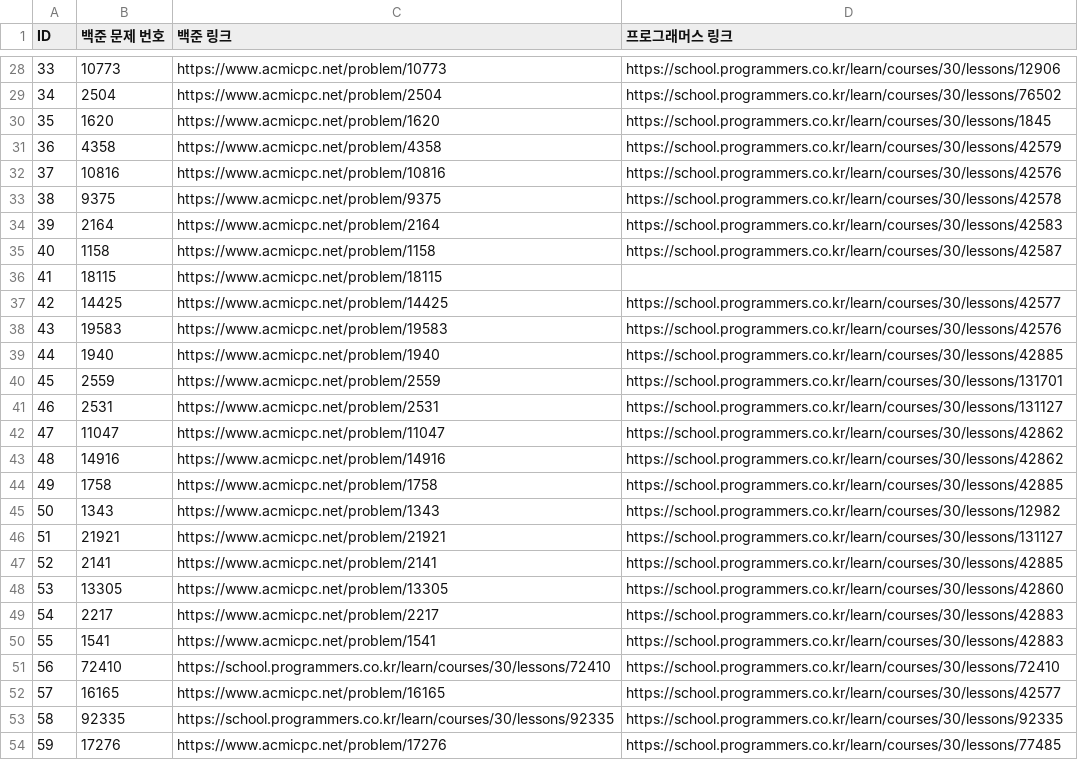
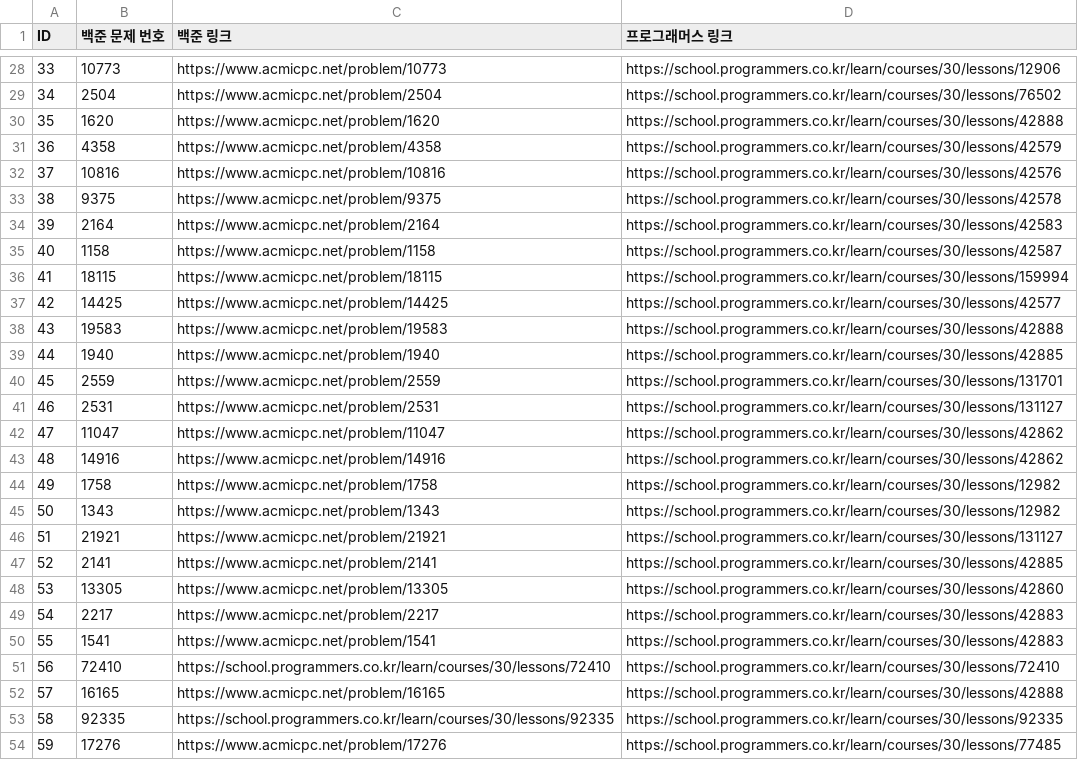
Before and after one commit to data-sy/algorithm-study, a CSV file: java/mapping.csv, drawn as a sheet; only a part is shown, gaps mark what is left out; the diff covers the shown part only.

Commit message:
docs: map all 53 BOJ problems to Programmers equivalents
- Fill 15 empty Programmers links in mapping.csv (BOJ site is down, links dead)
- Replace 6 existing links whose algorithm did not actually match
- Add boj-to-programmers-map.md with similarity grades and warm-up/advanced steps
- Add reusable matching prompt doc for future problem lists
- Verify every lesson id against the live Programmers page title and level

```diff
--- a/java/mapping.csv
+++ b/java/mapping.csv
@@ -29,3 +29,3 @@
 34,2504,https://www.acmicpc.net/problem/2504,https://school.programmers.co.kr/learn/courses/30/lessons/76502
-35,1620,https://www.acmicpc.net/problem/1620,https://school.programmers.co.kr/learn/courses/30/lessons/1845
+35,1620,https://www.acmicpc.net/problem/1620,https://school.programmers.co.kr/learn/courses/30/lessons/42888
 36,4358,https://www.acmicpc.net/problem/4358,https://school.programmers.co.kr/learn/courses/30/lessons/42579
@@ -35,5 +35,5 @@
 40,1158,https://www.acmicpc.net/problem/1158,https://school.programmers.co.kr/learn/courses/30/lessons/42587
-41,18115,https://www.acmicpc.net/problem/18115,
+41,18115,https://www.acmicpc.net/problem/18115,https://school.programmers.co.kr/learn/courses/30/lessons/159994
 42,14425,https://www.acmicpc.net/problem/14425,https://school.programmers.co.kr/learn/courses/30/lessons/42577
-43,"19583 ",https://www.acmicpc.net/problem/19583,https://school.programmers.co.kr/learn/courses/30/lessons/42576
+43,"19583 ",https://www.acmicpc.net/problem/19583,https://school.programmers.co.kr/learn/courses/30/lessons/42888
 44,1940,https://www.acmicpc.net/problem/1940,https://school.programmers.co.kr/learn/courses/30/lessons/42885
@@ -43,3 +43,3 @@
 48,14916,https://www.acmicpc.net/problem/14916,https://school.programmers.co.kr/learn/courses/30/lessons/42862
-49,1758,https://www.acmicpc.net/problem/1758,https://school.programmers.co.kr/learn/courses/30/lessons/42885
+49,1758,https://www.acmicpc.net/problem/1758,https://school.programmers.co.kr/learn/courses/30/lessons/12982
 50,1343,https://www.acmicpc.net/problem/1343,https://school.programmers.co.kr/learn/courses/30/lessons/12982
@@ -51,3 +51,3 @@
 56,72410,https://school.programmers.co.kr/learn/courses/30/lessons/72410,https://school.programmers.co.kr/learn/courses/30/lessons/72410
-57,16165,https://www.acmicpc.net/problem/16165,https://school.programmers.co.kr/learn/courses/30/lessons/42577
+57,16165,https://www.acmicpc.net/problem/16165,https://school.programmers.co.kr/learn/courses/30/lessons/42888
 58,92335,https://school.programmers.co.kr/learn/courses/30/lessons/92335,https://school.programmers.co.kr/learn/courses/30/lessons/92335
```
Also changed, not shown: 16 edited cells elsewhere in this file, 2 other files.
